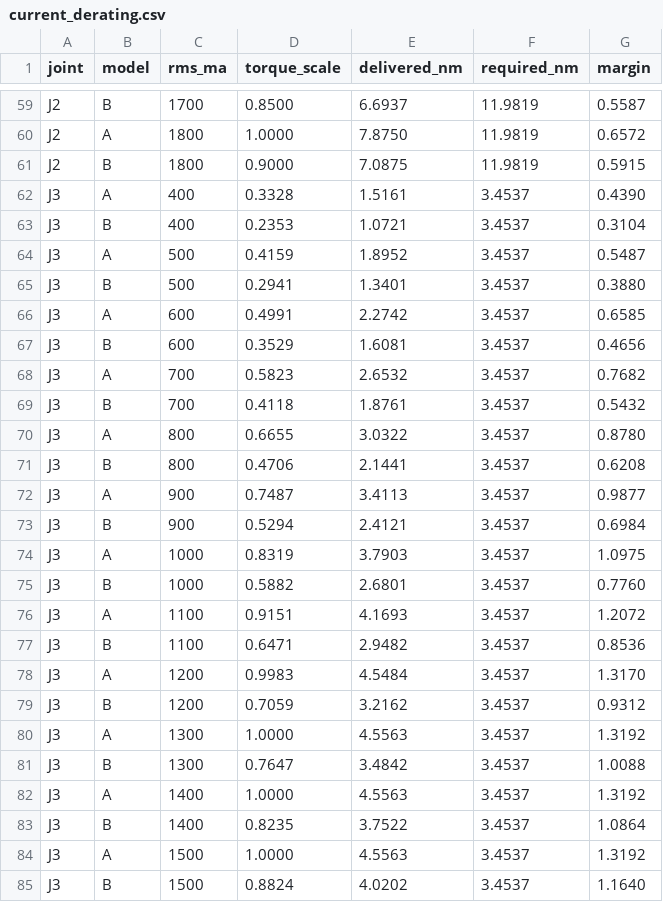
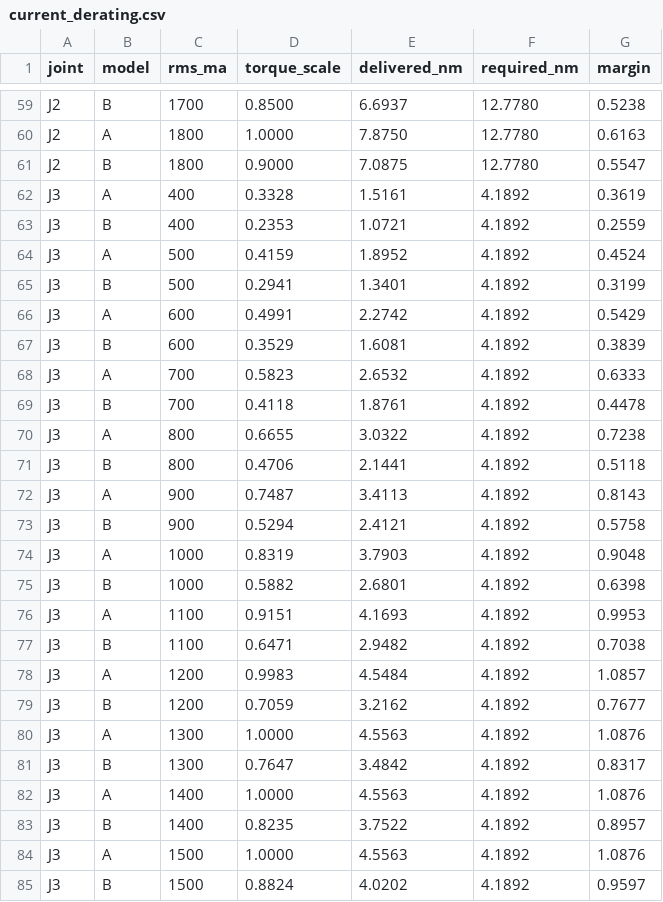
Before and after one commit to kutilz/robotic-arm, a CSV file: benchmarks/data/current_derating.csv, drawn as a sheet; only a part is shown, gaps mark what is left out; the diff covers the shown part only; the diff names each change by its address in the sheet, - before the commit and + after, or states it on an @@ line.

```diff
--- a/benchmarks/data/current_derating.csv
+++ b/benchmarks/data/current_derating.csv
-F59:F61 (required_nm): 11.9819
+F59:F61 (required_nm): 12.7780
-G59 (margin): 0.5587
+G59 (margin): 0.5238
-G60 (margin): 0.6572
+G60 (margin): 0.6163
-G61 (margin): 0.5915
+G61 (margin): 0.5547
-F62:F85 (required_nm): 3.4537
+F62:F85 (required_nm): 4.1892
-G62 (margin): 0.4390
+G62 (margin): 0.3619
-G63 (margin): 0.3104
+G63 (margin): 0.2559
-G64 (margin): 0.5487
+G64 (margin): 0.4524
-G65 (margin): 0.3880
+G65 (margin): 0.3199
-G66 (margin): 0.6585
+G66 (margin): 0.5429
-G67 (margin): 0.4656
+G67 (margin): 0.3839
-G68 (margin): 0.7682
+G68 (margin): 0.6333
-G69 (margin): 0.5432
+G69 (margin): 0.4478
-G70 (margin): 0.8780
+G70 (margin): 0.7238
-G71 (margin): 0.6208
+G71 (margin): 0.5118
-G72 (margin): 0.9877
+G72 (margin): 0.8143
-G73 (margin): 0.6984
+G73 (margin): 0.5758
-G74 (margin): 1.0975
+G74 (margin): 0.9048
-G75 (margin): 0.7760
+G75 (margin): 0.6398
-G76 (margin): 1.2072
+G76 (margin): 0.9953
-G77 (margin): 0.8536
+G77 (margin): 0.7038
-G78 (margin): 1.3170
+G78 (margin): 1.0857
-G79 (margin): 0.9312
+G79 (margin): 0.7677
-G80 (margin): 1.3192
+G80 (margin): 1.0876
-G81 (margin): 1.0088
+G81 (margin): 0.8317
-G82 (margin): 1.3192
+G82 (margin): 1.0876
-G83 (margin): 1.0864
+G83 (margin): 0.8957
-G84 (margin): 1.3192
+G84 (margin): 1.0876
-G85 (margin): 1.1640
+G85 (margin): 0.9597
```
Also changed, not shown: 66 edited cells elsewhere in this file, benchmarks/data/payload_map.csv, 9 other files.
